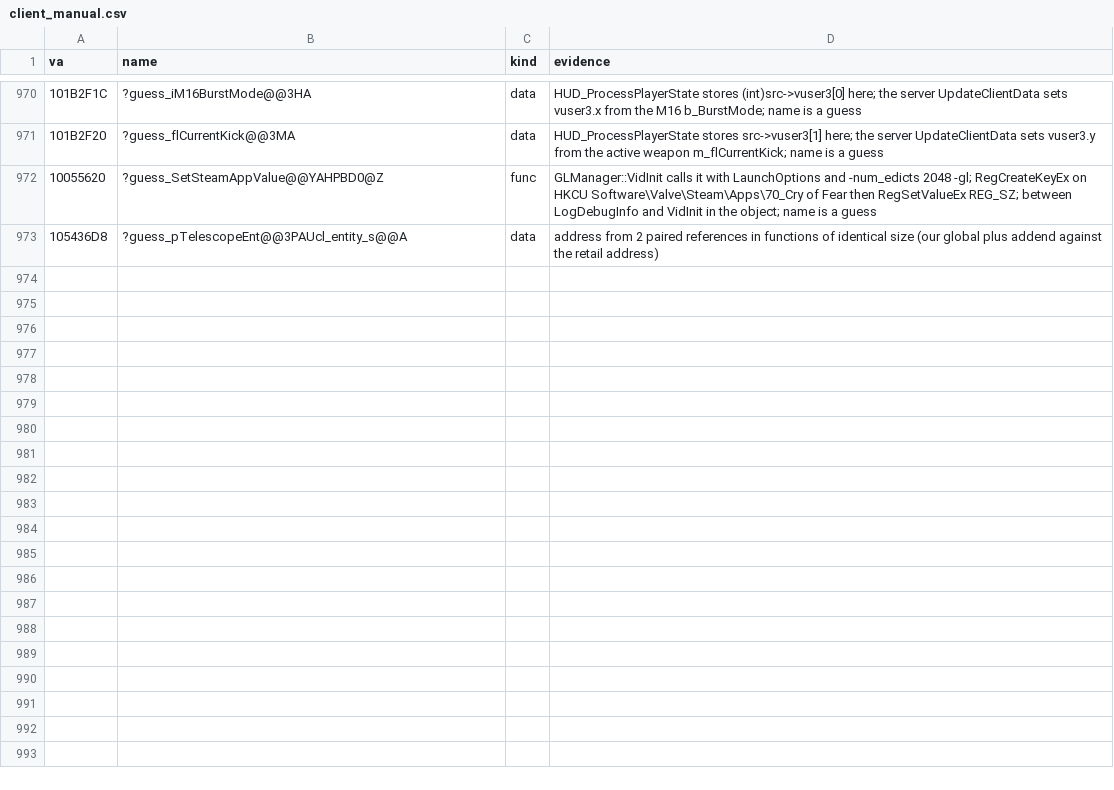
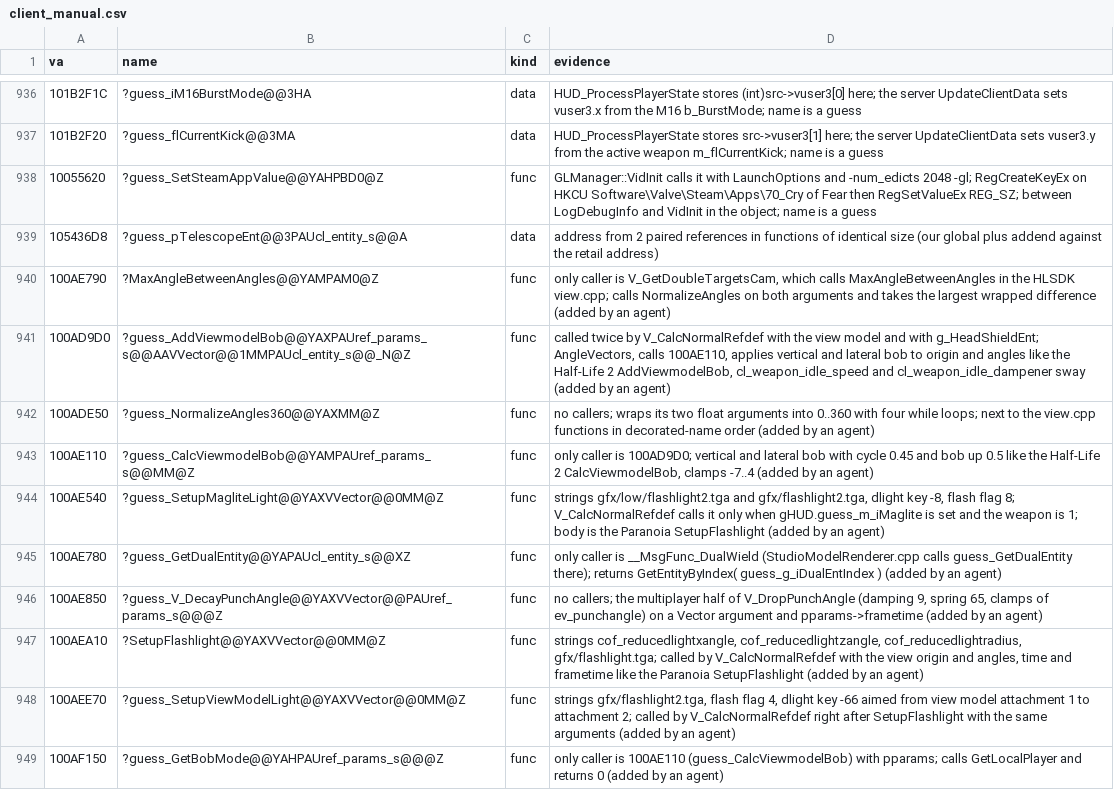
Before and after one commit to caixax/DeCoF, a CSV file: tools/symbols/client_manual.csv, drawn as a sheet; only a part is shown, gaps mark what is left out; the diff covers the shown part only; the diff names each change by its address in the sheet, - before the commit and + after, or states it on an @@ line.

Commit message:
client: hud_msg 46 of 53, input 74 of 75, inputw32 18 of 18, entity 7 of 8, particlesys 17 of 17, particlemsg 5 of 5, particlemgr 8 of 9, view 35 of 41 (MATCHED, 100%; the rest TODO)

```diff
--- a/tools/symbols/client_manual.csv
+++ b/tools/symbols/client_manual.csv
+row 940: 100AE790 | ?MaxAngleBetweenAngles@@YAMPAM0@Z | func | only caller is V_GetDoubleTargetsCam, which calls MaxAngleBetweenAngles in the HLSDK view.cpp; calls NormalizeAngles on both arguments and takes the largest wrapped difference (added by an agent)
+row 941: 100AD9D0 | ?guess_AddViewmodelBob@@YAXPAUref_params_s@@AAVVector@@1MMPAUcl_entity_s@@_N@Z | func | called twice by V_CalcNormalRefdef with the view model and with g_HeadShieldEnt; AngleVectors, calls 100AE110, applies vertical and lateral bob to origin and angles like the Half-Life 2 AddViewmodelBob, cl_weapon_idle_speed and cl_weapon_idle_dampener sway (added by an agent)
+row 942: 100ADE50 | ?guess_NormalizeAngles360@@YAXMM@Z | func | no callers; wraps its two float arguments into 0..360 with four while loops; next to the view.cpp functions in decorated-name order (added by an agent)
+row 943: 100AE110 | ?guess_CalcViewmodelBob@@YAMPAUref_params_s@@MM@Z | func | only caller is 100AD9D0; vertical and lateral bob with cycle 0.45 and bob up 0.5 like the Half-Life 2 CalcViewmodelBob, clamps -7..4 (added by an agent)
+row 944: 100AE540 | ?guess_SetupMagliteLight@@YAXVVector@@0MM@Z | func | strings gfx/low/flashlight2.tga and gfx/flashlight2.tga, dlight key -8, flash flag 8; V_CalcNormalRefdef calls it only when gHUD.guess_m_iMaglite is set and the weapon is 1; body is the Paranoia SetupFlashlight (added by an agent)
+row 945: 100AE780 | ?guess_GetDualEntity@@YAPAUcl_entity_s@@XZ | func | only caller is __MsgFunc_DualWield (StudioModelRenderer.cpp calls guess_GetDualEntity there); returns GetEntityByIndex( guess_g_iDualEntIndex ) (added by an agent)
+row 946: 100AE850 | ?guess_V_DecayPunchAngle@@YAXVVector@@PAUref_params_s@@@Z | func | no callers; the multiplayer half of V_DropPunchAngle (damping 9, spring 65, clamps of ev_punchangle) on a Vector argument and pparams->frametime (added by an agent)
+row 947: 100AEA10 | ?SetupFlashlight@@YAXVVector@@0MM@Z | func | strings cof_reducedlightxangle, cof_reducedlightzangle, cof_reducedlightradius, gfx/flashlight.tga; called by V_CalcNormalRefdef with the view origin and angles, time and frametime like the Paranoia SetupFlashlight (added by an agent)
+row 948: 100AEE70 | ?guess_SetupViewModelLight@@YAXVVector@@0MM@Z | func | strings gfx/flashlight2.tga, flash flag 4, dlight key -66 aimed from view model attachment 1 to attachment 2; called by V_CalcNormalRefdef right after SetupFlashlight with the same arguments (added by an agent)
+row 949: 100AF150 | ?guess_GetBobMode@@YAHPAUref_params_s@@@Z | func | only caller is 100AE110 (guess_CalcViewmodelBob) with pparams; calls GetLocalPlayer and returns 0 (added by an agent)
```
Also changed, not shown: 13 added rows, 1 removed row and 33 moved rows elsewhere in this file, tools/symbols/client_bytes.csv, tools/symbols/client_position.csv, 20 other files.
